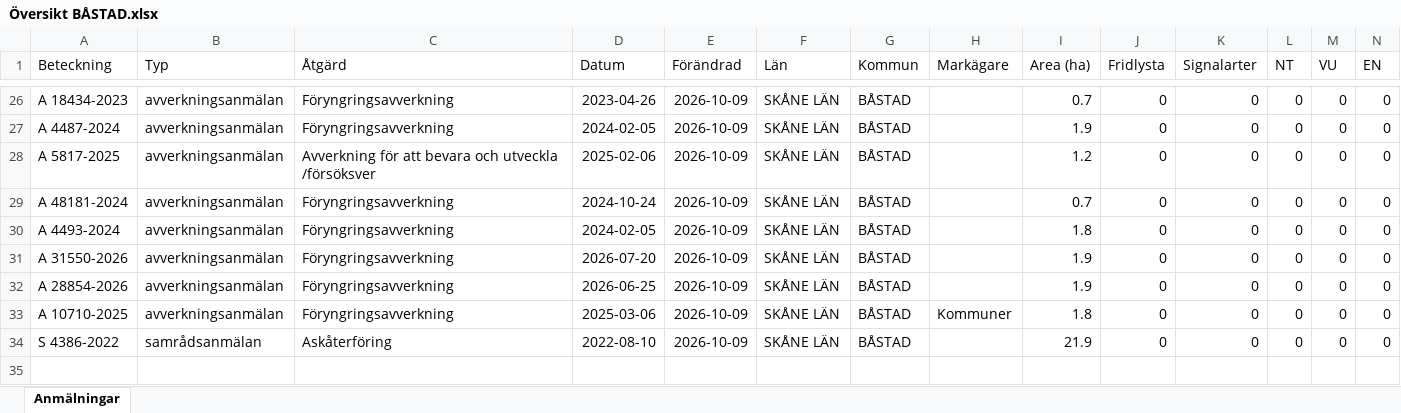
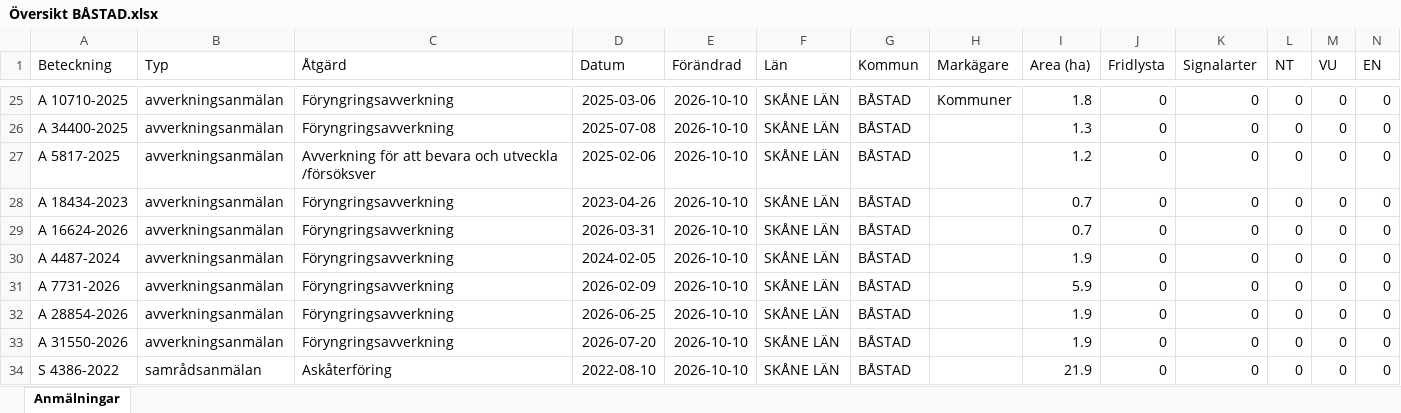
Before and after one commit to klasma/Logging_1278, an Excel workbook: Översikt BÅSTAD.xlsx, sheet Anmälningar, drawn as a sheet; only a part is shown, gaps mark what is left out; values as stored, in another font and other column widths than the file's, no borders; addresses are those after the commit; rows hold the shown columns only; the diff covers the shown part only; the diff names each change by its address in the sheet, - before the commit and + after, or states it on an @@ line.

```diff
--- a/Översikt BÅSTAD.xlsx (sheet Anmälningar)
+++ b/Översikt BÅSTAD.xlsx (sheet Anmälningar)
-A25 (Beteckning): A 18434-2023
+A25 (Beteckning): A 10710-2025
-D25 (Datum): 2023-04-26
+D25 (Datum): 2025-03-06
-E25:E28 (Förändrad): 2026-10-09
+E25:E28 (Förändrad): 2026-10-10
-H25 (Markägare): (empty)
+H25 (Markägare): Kommuner
-I25 (Area (ha)): 0.7
+I25 (Area (ha)): 1.8
-A26 (Beteckning): A 4487-2024
+A26 (Beteckning): A 34400-2025
-D26 (Datum): 2024-02-05
+D26 (Datum): 2025-07-08
-I26 (Area (ha)): 1.9
+I26 (Area (ha)): 1.3
-A28 (Beteckning): A 48181-2024
+A28 (Beteckning): A 18434-2023
-D28 (Datum): 2024-10-24
+D28 (Datum): 2023-04-26
+row 29: A 16624-2026 | avverkningsanmälan | Föryngringsavverkning | 2026-03-31 | 2026-10-10 | SKÅNE LÄN | BÅSTAD |  | 0.7 | 0 | 0 | 0 | 0 | 0
-A30 (Beteckning): A 4493-2024
+A30 (Beteckning): A 4487-2024
-E30:E34 (Förändrad): 2026-10-09
+E30:E34 (Förändrad): 2026-10-10
-I30 (Area (ha)): 1.8
+I30 (Area (ha)): 1.9
-A31 (Beteckning): A 31550-2026
+A31 (Beteckning): A 7731-2026
-D31 (Datum): 2026-07-20
+D31 (Datum): 2026-02-09
-I31 (Area (ha)): 1.9
+I31 (Area (ha)): 5.9
-A33 (Beteckning): A 10710-2025
+A33 (Beteckning): A 31550-2026
-D33 (Datum): 2025-03-06
+D33 (Datum): 2026-07-20
-H33 (Markägare): Kommuner
+H33 (Markägare): (empty)
-I33 (Area (ha)): 1.8
+I33 (Area (ha)): 1.9
```
Also changed, not shown: 2 added rows, 3 removed rows and 43 edited cells elsewhere in this sheet, artfynd/A 11517-2024 artfynd.xlsx, artfynd/A 18328-2025 artfynd.xlsx, 57 other files.
